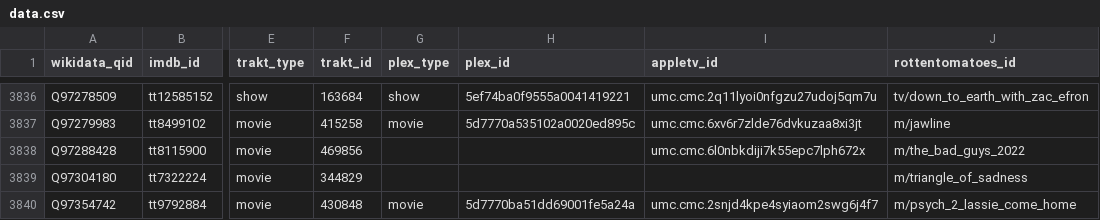
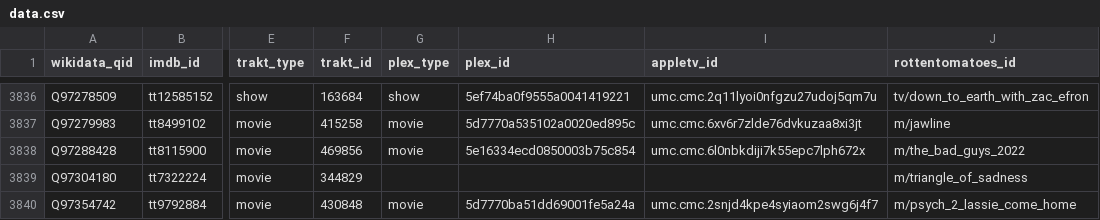
Before and after one commit to josh/pmdb, a CSV file: data.csv, drawn as a sheet; only a part is shown, gaps mark what is left out; the diff names each change by its address in the sheet, - before the commit and + after, or states it on an @@ line.

```diff
--- a/data.csv
+++ b/data.csv
-G3838 (plex_type): (empty)
+G3838 (plex_type): movie
-H3838 (plex_id): (empty)
+H3838 (plex_id): 5e16334ecd0850003b75c854
```
Also changed, not shown: 1 other file.
